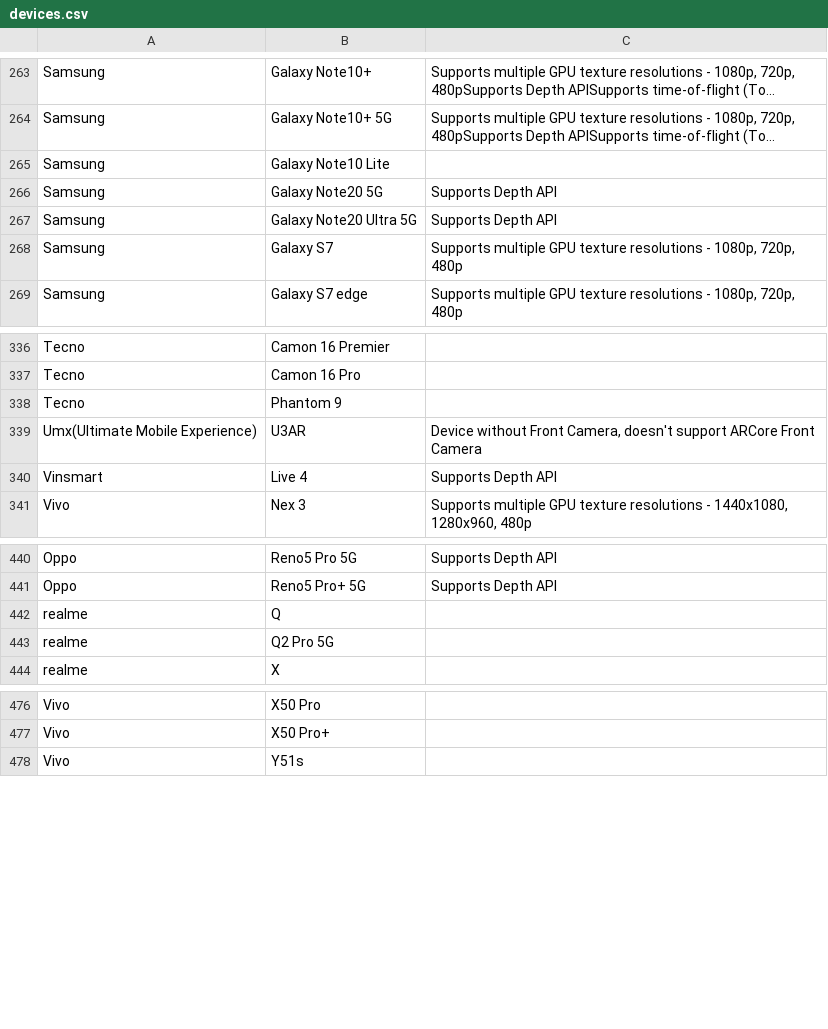
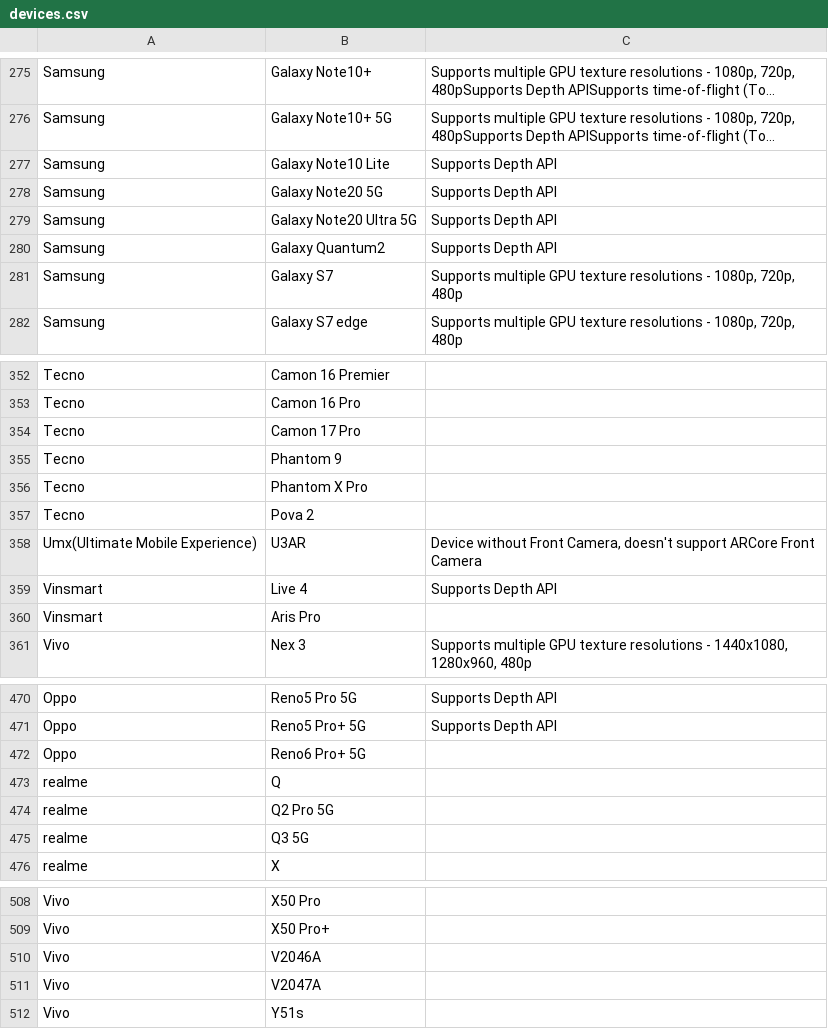
Before and after one commit to androidtrackers/arcore-devices, a CSV file: devices.csv, drawn as a sheet; only a part is shown, gaps mark what is left out; long unchanged cells end in …; addresses are those after the commit; the diff covers the shown part only; the diff names each change by its address in the sheet, - before the commit and + after, or states it on an @@ line.

```diff
--- a/devices.csv
+++ b/devices.csv
-C277: (empty)
+C277: Supports Depth API
+row 280: Samsung | Galaxy Quantum2 | Supports Depth API
+row 354: Tecno | Camon 17 Pro
+row 356: Tecno | Phantom X Pro
+row 357: Tecno | Pova 2
+row 360: Vinsmart | Aris Pro
+row 472: Oppo | Reno6 Pro+ 5G
+row 475: realme | Q3 5G
+row 510: Vivo | V2046A
+row 511: Vivo | V2047A
```
Also changed, not shown: 26 added rows, 1 removed row and 12 edited cells elsewhere in this file, 1 other file.
